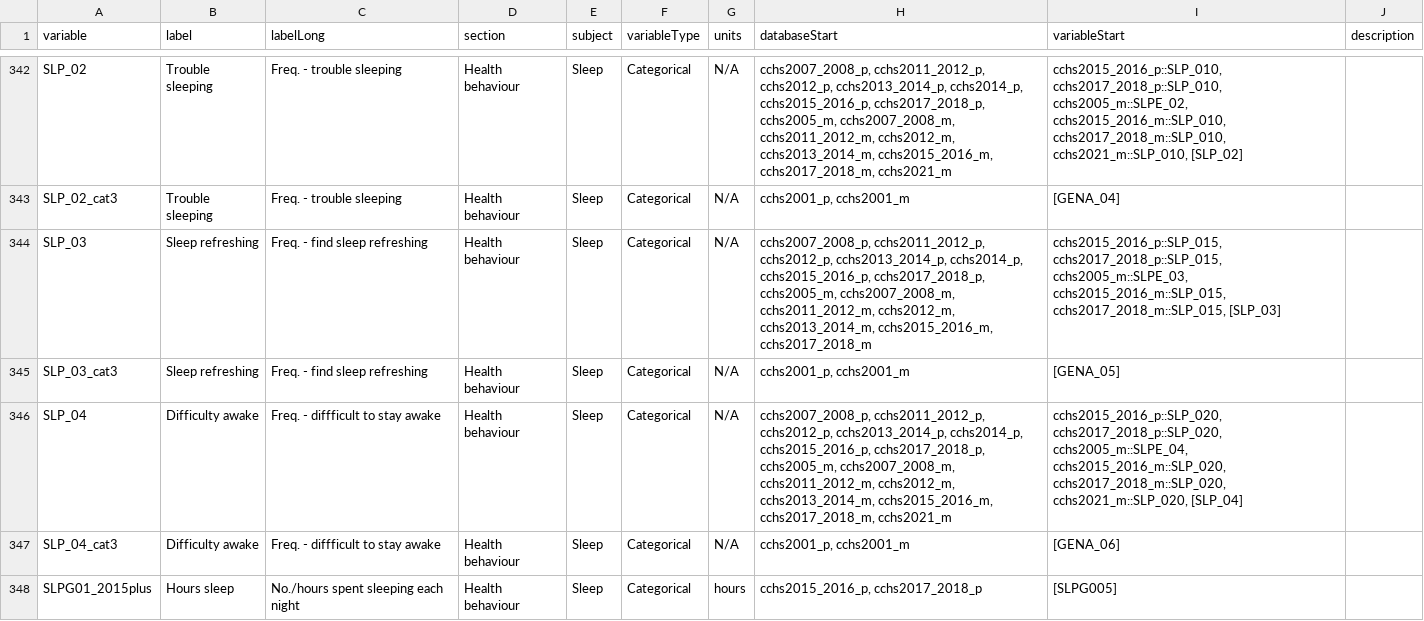
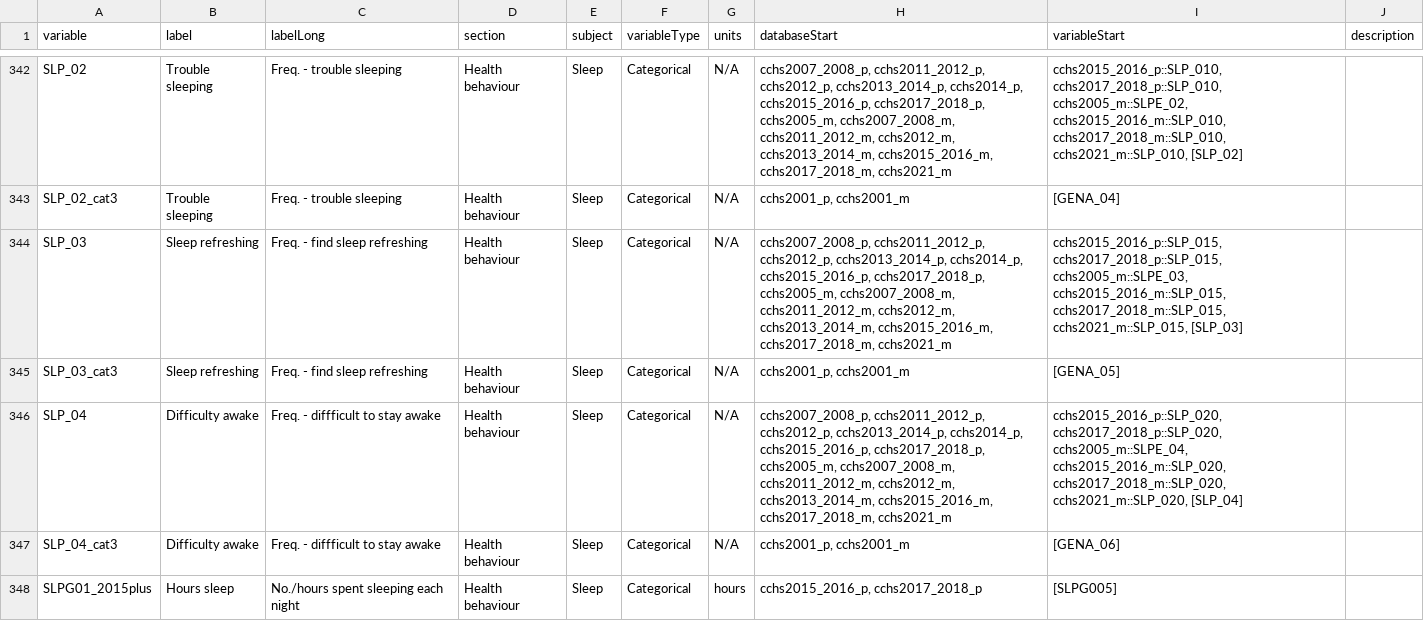
Before and after one commit to Big-Life-Lab/cchsflow, a CSV file: inst/extdata/variables.csv, drawn as a sheet; only a part is shown, gaps mark what is left out; the diff covers the shown part only.

Commit message:
Extended all relevant sleep (SLP) variables to 2021 Master cycle

```diff
--- a/inst/extdata/variables.csv
+++ b/inst/extdata/variables.csv
@@ -343,3 +343,3 @@ SLP_02,Trouble sleeping,Freq. - trouble sleeping,Health behaviour,Sleep,Categori
 SLP_02_cat3,Trouble sleeping,Freq. - trouble sleeping,Health behaviour,Sleep,Categorical,N/A,"cchs2001_p, cchs2001_m",[GENA_04],
-SLP_03,Sleep refreshing,Freq. - find sleep refreshing,Health behaviour,Sleep,Categorical,N/A,"cchs2007_2008_p, cchs2011_2012_p, cchs2012_p, cchs2013_2014_p, cchs2014_p, cchs2015_2016_p, cchs2017_2018_p, cchs2005_m, cchs2007_2008_m, cchs2011_2012_m, cchs2012_m, cchs2013_2014_m, cchs2015_2016_m, cchs2017_2018_m","cchs2015_2016_p::SLP_015, cchs2017_2018_p::SLP_015, cchs2005_m::SLPE_03, cchs2015_2016_m::SLP_015, cchs2017_2018_m::SLP_015, [SLP_03]",
+SLP_03,Sleep refreshing,Freq. - find sleep refreshing,Health behaviour,Sleep,Categorical,N/A,"cchs2007_2008_p, cchs2011_2012_p, cchs2012_p, cchs2013_2014_p, cchs2014_p, cchs2015_2016_p, cchs2017_2018_p, cchs2005_m, cchs2007_2008_m, cchs2011_2012_m, cchs2012_m, cchs2013_2014_m, cchs2015_2016_m, cchs2017_2018_m, cchs2021_m","cchs2015_2016_p::SLP_015, cchs2017_2018_p::SLP_015, cchs2005_m::SLPE_03, cchs2015_2016_m::SLP_015, cchs2017_2018_m::SLP_015, cchs2021_m::SLP_015, [SLP_03]",
 SLP_03_cat3,Sleep refreshing,Freq. - find sleep refreshing,Health behaviour,Sleep,Categorical,N/A,"cchs2001_p, cchs2001_m",[GENA_05],
```
Also changed, not shown: 4 edited cells elsewhere in this file, 3 other files.
